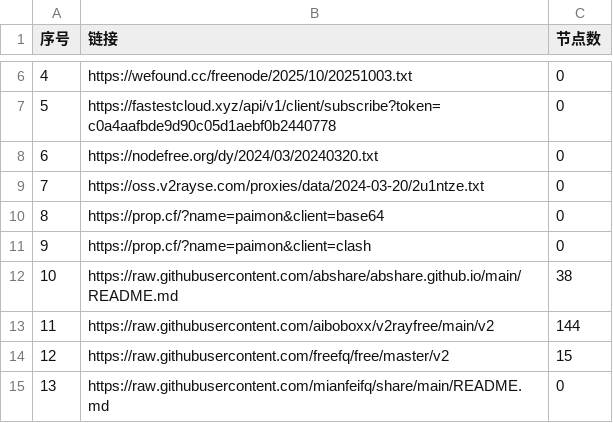
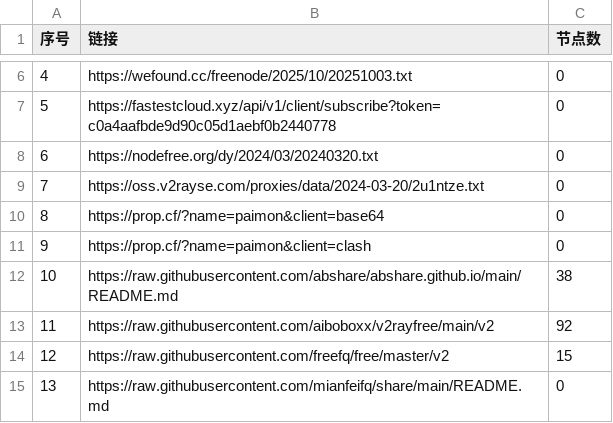
Before and after one commit to gbhga/AutoMergePublicNodes, a CSV file: list_result.csv, drawn as a sheet; only a part is shown, gaps mark what is left out.

```diff
--- a/list_result.csv
+++ b/list_result.csv
@@ -12,3 +12,3 @@
 10,https://raw.githubusercontent.com/abshare/abshare.github.io/main/README.md,38
-11,https://raw.githubusercontent.com/aiboboxx/v2rayfree/main/v2,144
+11,https://raw.githubusercontent.com/aiboboxx/v2rayfree/main/v2,92
 12,https://raw.githubusercontent.com/freefq/free/master/v2,15
```
Also changed, not shown: 4 other files.
